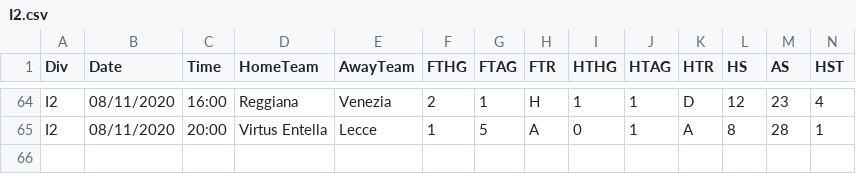
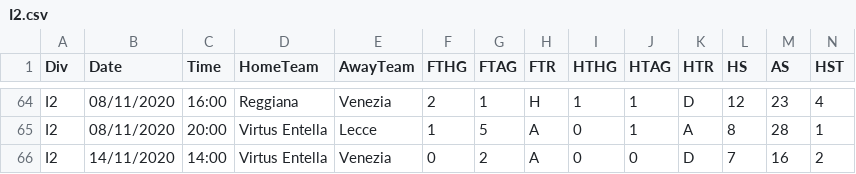
Before and after one commit to gitboyzorro5/FDAS, a CSV file: I2.csv, drawn as a sheet; only a part is shown, gaps mark what is left out; rows hold the shown columns only; the diff names each change by its address in the sheet, - before the commit and + after, or states it on an @@ line.

```diff
--- a/I2.csv
+++ b/I2.csv
+row 66: I2 | 14/11/2020 | 14:00 | Virtus Entella | Venezia | 0 | 2 | A | 0 | 0 | D | 7 | 16 | 2
```
Also changed, not shown: E1.csv, E2.csv, 17 other files.
